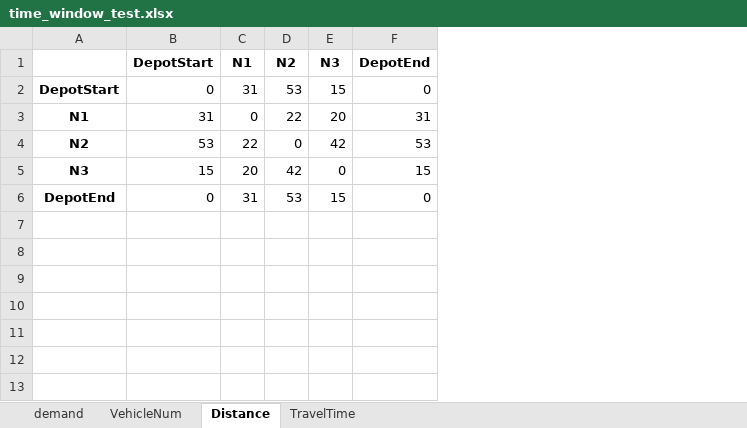
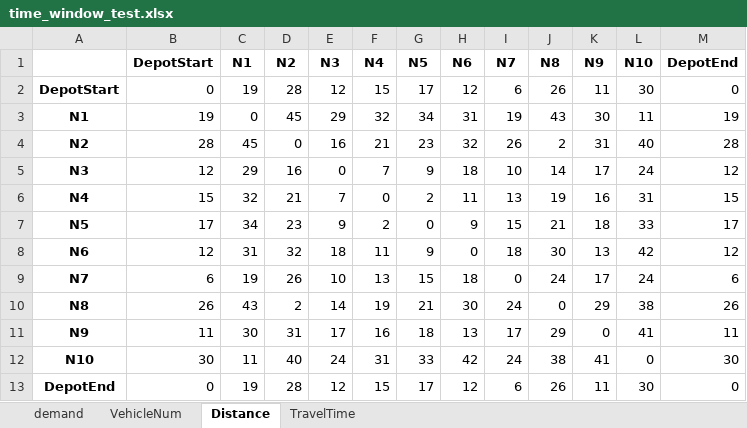
Before and after one commit to sanderalthuis/AE4441-16_OperationsOptimisation, an Excel workbook: Practical/time_window_test.xlsx, sheet Distance, drawn as a sheet; values as stored, in another font and other column widths than the file's, no borders; addresses are those after the commit; the diff names each change by its address in the sheet, - before the commit and + after, or states it on an @@ line.

```diff
--- a/Practical/time_window_test.xlsx (sheet Distance)
+++ b/Practical/time_window_test.xlsx (sheet Distance)
+column F (N4), rows 2-5: 15 | 32 | 21 | 7; row 13: 15
+column G (N5), rows 2-5: 17 | 34 | 23 | 9; row 13: 17
+column H (N6), rows 2-5: 12 | 31 | 32 | 18; row 13: 12
+column I (N7), rows 2-5: 6 | 19 | 26 | 10; row 13: 6
+column J (N8), rows 2-5: 26 | 43 | 2 | 14; row 13: 26
+column K (N9), rows 2-5: 11 | 30 | 31 | 17; row 13: 11
+column L (N10), rows 2-5: 30 | 11 | 40 | 24; row 13: 30
-C2 (N1): 31
+C2 (N1): 19
-D2 (N2): 53
+D2 (N2): 28
-E2 (N3): 15
+E2 (N3): 12
-B3 (DepotStart): 31
+B3 (DepotStart): 19
-D3 (N2): 22
+D3 (N2): 45
-E3 (N3): 20
+E3 (N3): 29
-M3 (DepotEnd): 31
+M3 (DepotEnd): 19
-B4 (DepotStart): 53
+B4 (DepotStart): 28
-C4 (N1): 22
+C4 (N1): 45
-E4 (N3): 42
+E4 (N3): 16
-M4 (DepotEnd): 53
+M4 (DepotEnd): 28
-B5 (DepotStart): 15
+B5 (DepotStart): 12
-C5 (N1): 20
+C5 (N1): 29
-D5 (N2): 42
+D5 (N2): 16
-M5 (DepotEnd): 15
+M5 (DepotEnd): 12
+row 6: N4 | 15 | 32 | 21 | 7 | 0 | 2 | 11 | 13 | 19 | 16 | 31 | 15
+row 7: N5 | 17 | 34 | 23 | 9 | 2 | 0 | 9 | 15 | 21 | 18 | 33 | 17
+row 8: N6 | 12 | 31 | 32 | 18 | 11 | 9 | 0 | 18 | 30 | 13 | 42 | 12
+row 9: N7 | 6 | 19 | 26 | 10 | 13 | 15 | 18 | 0 | 24 | 17 | 24 | 6
+row 10: N8 | 26 | 43 | 2 | 14 | 19 | 21 | 30 | 24 | 0 | 29 | 38 | 26
+row 11: N9 | 11 | 30 | 31 | 17 | 16 | 18 | 13 | 17 | 29 | 0 | 41 | 11
+row 12: N10 | 30 | 11 | 40 | 24 | 31 | 33 | 42 | 24 | 38 | 41 | 0 | 30
-C13 (N1): 31
+C13 (N1): 19
-D13 (N2): 53
+D13 (N2): 28
-E13 (N3): 15
+E13 (N3): 12
```
Also changed, not shown: sheet TravelTime, sheet demand, 2 other files.
